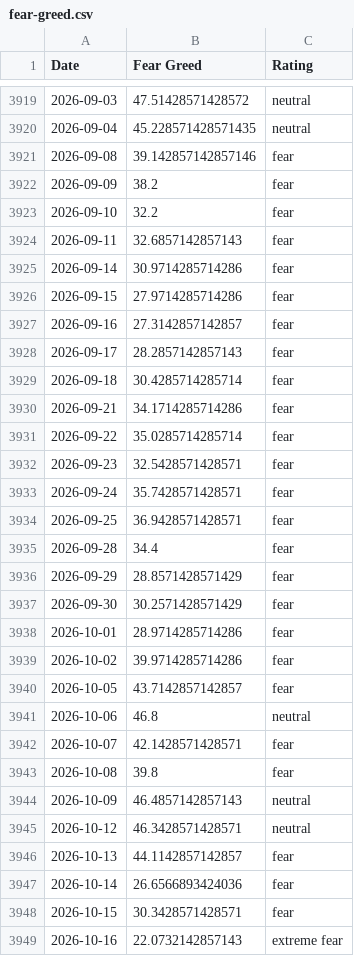
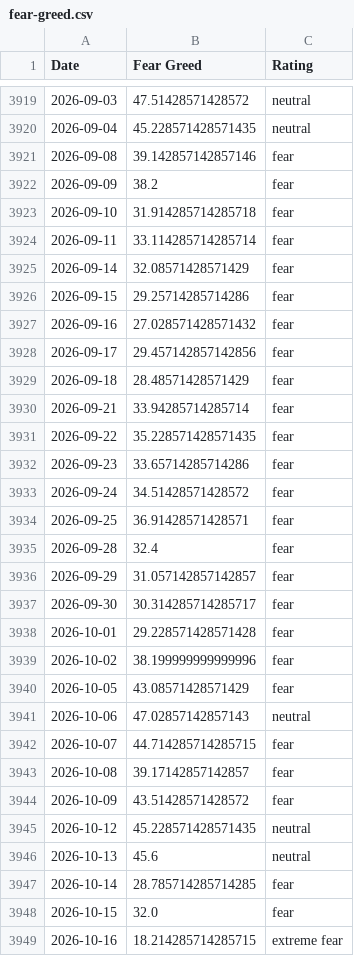
Before and after one commit to slncycle/fear-greed-data, a CSV file: fear-greed.csv, drawn as a sheet; only a part is shown, gaps mark what is left out; the diff covers the shown part only.

```diff
--- a/fear-greed.csv
+++ b/fear-greed.csv
@@ -3922,28 +3922,28 @@ Date,Fear Greed,Rating
 2026-09-09,38.2,fear
-2026-09-10,32.2,fear
-2026-09-11,32.6857142857143,fear
-2026-09-14,30.9714285714286,fear
-2026-09-15,27.9714285714286,fear
-2026-09-16,27.3142857142857,fear
-2026-09-17,28.2857142857143,fear
-2026-09-18,30.4285714285714,fear
-2026-09-21,34.1714285714286,fear
-2026-09-22,35.0285714285714,fear
-2026-09-23,32.5428571428571,fear
-2026-09-24,35.7428571428571,fear
-2026-09-25,36.9428571428571,fear
-2026-09-28,34.4,fear
-2026-09-29,28.8571428571429,fear
-2026-09-30,30.2571428571429,fear
-2026-10-01,28.9714285714286,fear
-2026-10-02,39.9714285714286,fear
-2026-10-05,43.7142857142857,fear
-2026-10-06,46.8,neutral
-2026-10-07,42.1428571428571,fear
-2026-10-08,39.8,fear
-2026-10-09,46.4857142857143,neutral
-2026-10-12,46.3428571428571,neutral
-2026-10-13,44.1142857142857,fear
-2026-10-14,26.6566893424036,fear
-2026-10-15,30.3428571428571,fear
-2026-10-16,22.0732142857143,extreme fear
+2026-09-10,31.914285714285718,fear
+2026-09-11,33.114285714285714,fear
+2026-09-14,32.08571428571429,fear
+2026-09-15,29.25714285714286,fear
+2026-09-16,27.028571428571432,fear
+2026-09-17,29.457142857142856,fear
+2026-09-18,28.48571428571429,fear
+2026-09-21,33.94285714285714,fear
+2026-09-22,35.228571428571435,fear
+2026-09-23,33.65714285714286,fear
+2026-09-24,34.51428571428572,fear
+2026-09-25,36.91428571428571,fear
+2026-09-28,32.4,fear
+2026-09-29,31.057142857142857,fear
+2026-09-30,30.314285714285717,fear
+2026-10-01,29.228571428571428,fear
+2026-10-02,38.199999999999996,fear
+2026-10-05,43.08571428571429,fear
+2026-10-06,47.02857142857143,neutral
+2026-10-07,44.714285714285715,fear
+2026-10-08,39.17142857142857,fear
+2026-10-09,43.51428571428572,fear
+2026-10-12,45.228571428571435,neutral
+2026-10-13,45.6,neutral
+2026-10-14,28.785714285714285,fear
+2026-10-15,32.0,fear
+2026-10-16,18.214285714285715,extreme fear
```
Also changed, not shown: 1 added row and 6 edited cells elsewhere in this file, datasets/cnn_fear_greed.csv, 1 other file.
